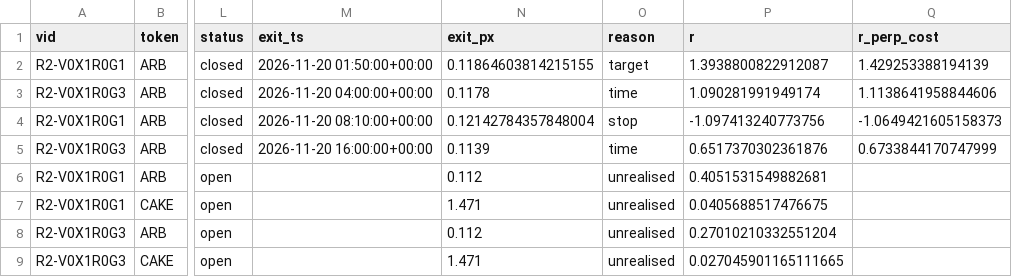
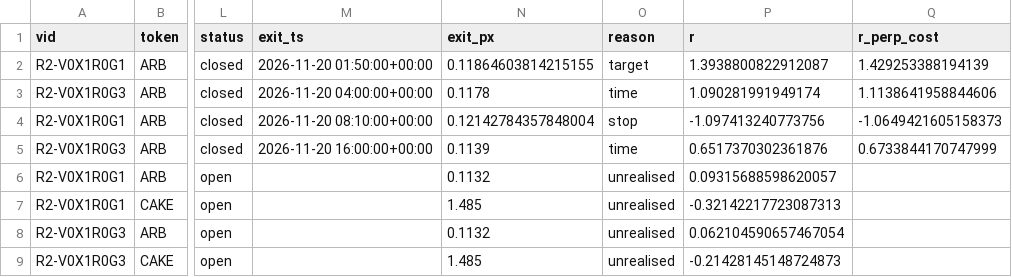
Before and after one commit to pelositoken/nautilus_trader, a CSV file: research/tt_edge_hunt/paper/state/ledger.csv, drawn as a sheet; only a part is shown, gaps mark what is left out; the diff names each change by its address in the sheet, - before the commit and + after, or states it on an @@ line.

```diff
--- a/research/tt_edge_hunt/paper/state/ledger.csv
+++ b/research/tt_edge_hunt/paper/state/ledger.csv
-N6 (exit_px): 0.112
+N6 (exit_px): 0.1132
-P6 (r): 0.4051531549882681
+P6 (r): 0.09315688598620057
-N7 (exit_px): 1.471
+N7 (exit_px): 1.485
-P7 (r): 0.0405688517476675
+P7 (r): -0.32142217723087313
-N8 (exit_px): 0.112
+N8 (exit_px): 0.1132
-P8 (r): 0.27010210332551204
+P8 (r): 0.062104590657467054
-N9 (exit_px): 1.471
+N9 (exit_px): 1.485
-P9 (r): 0.027045901165111665
+P9 (r): -0.21428145148724873
```
Also changed, not shown: 3 other files.
